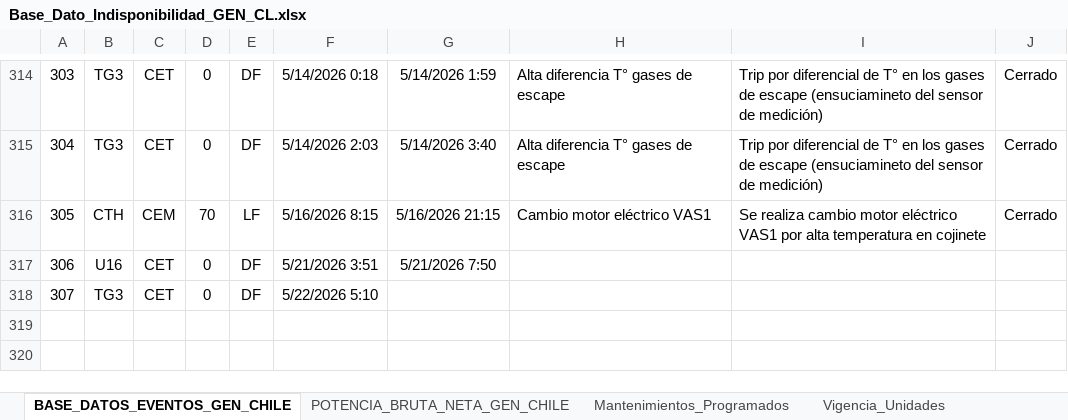
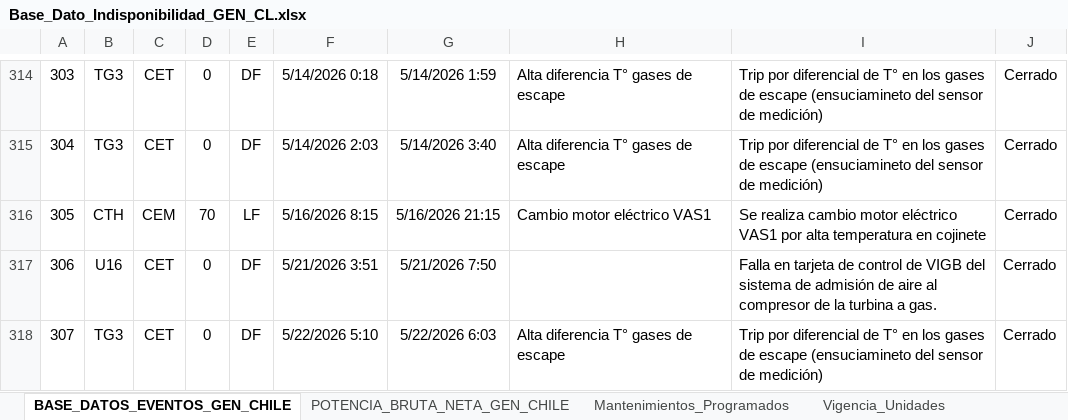
Before and after one commit to auxchecho/gen-cl-indisponibilidad, an Excel workbook: Base_Dato_Indisponibilidad_GEN_CL.xlsx, sheet BASE_DATOS_EVENTOS_GEN_CHILE, drawn as a sheet; only a part is shown, gaps mark what is left out; values as stored, in another font and other column widths than the file's, no borders; charts and pictures and table styles not drawn; the diff names each change by its address in the sheet, - before the commit and + after, or states it on an @@ line.

Commit message:
Actualización automática desde SharePoint

```diff
--- a/Base_Dato_Indisponibilidad_GEN_CL.xlsx (sheet BASE_DATOS_EVENTOS_GEN_CHILE)
+++ b/Base_Dato_Indisponibilidad_GEN_CL.xlsx (sheet BASE_DATOS_EVENTOS_GEN_CHILE)
-I317: (empty)
+I317: Falla en tarjeta de control de VIGB del sistema de admisión de aire al compresor de la turbina a gas.
-J317:J318: (empty)
+J317:J318: Cerrado
-G318: (empty)
+G318: 5/22/2026 6:03
-H318: (empty)
+H318: Alta diferencia T° gases de escape
-I318: (empty)
+I318: Trip por diferencial de T° en los gases de escape (ensuciamineto del sensor de medición)
```
